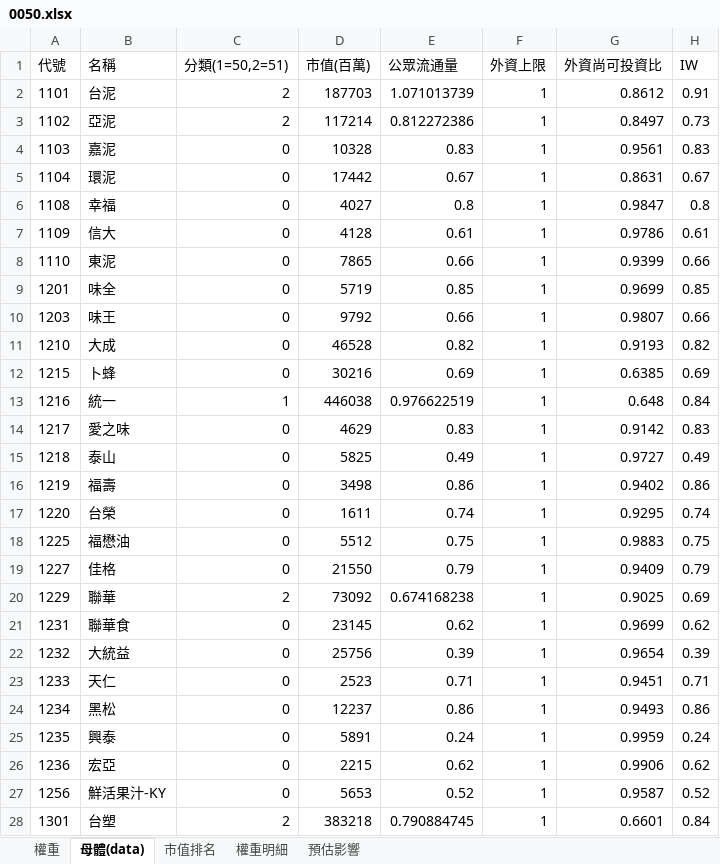
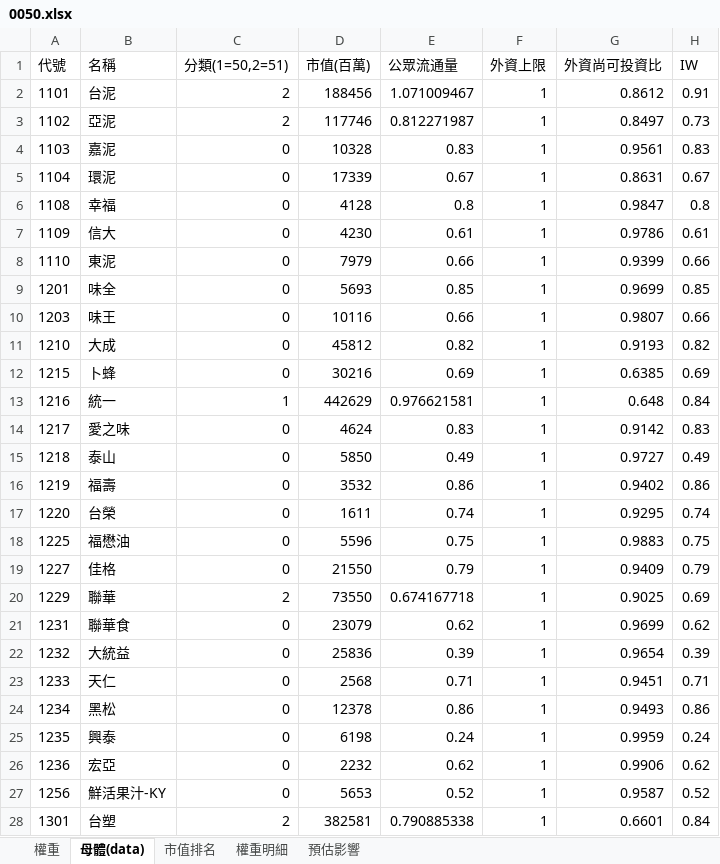
Before and after one commit to Jagon7/jagon-space-station, an Excel workbook: data/rebalance/pred/0050.xlsx, sheet 母體(data), drawn as a sheet; only a part is shown; values as stored, in another font and other column widths than the file's, no borders; the diff covers the shown part only; the diff names each change by its address in the sheet, - before the commit and + after, or states it on an @@ line.

```diff
--- a/data/rebalance/pred/0050.xlsx (sheet 母體(data))
+++ b/data/rebalance/pred/0050.xlsx (sheet 母體(data))
-D2 (市值(百萬)): 187703
+D2 (市值(百萬)): 188456
-E2 (公眾流通量): 1.071013739
+E2 (公眾流通量): 1.071009467
-D3 (市值(百萬)): 117214
+D3 (市值(百萬)): 117746
-E3 (公眾流通量): 0.812272386
+E3 (公眾流通量): 0.812271987
-D5 (市值(百萬)): 17442
+D5 (市值(百萬)): 17339
-D6 (市值(百萬)): 4027
+D6 (市值(百萬)): 4128
-D7 (市值(百萬)): 4128
+D7 (市值(百萬)): 4230
-D8 (市值(百萬)): 7865
+D8 (市值(百萬)): 7979
-D9 (市值(百萬)): 5719
+D9 (市值(百萬)): 5693
-D10 (市值(百萬)): 9792
+D10 (市值(百萬)): 10116
-D11 (市值(百萬)): 46528
+D11 (市值(百萬)): 45812
-D13 (市值(百萬)): 446038
+D13 (市值(百萬)): 442629
-E13 (公眾流通量): 0.976622519
+E13 (公眾流通量): 0.976621581
-D14 (市值(百萬)): 4629
+D14 (市值(百萬)): 4624
-D15 (市值(百萬)): 5825
+D15 (市值(百萬)): 5850
-D16 (市值(百萬)): 3498
+D16 (市值(百萬)): 3532
-D18 (市值(百萬)): 5512
+D18 (市值(百萬)): 5596
-D20 (市值(百萬)): 73092
+D20 (市值(百萬)): 73550
-E20 (公眾流通量): 0.674168238
+E20 (公眾流通量): 0.674167718
-D21 (市值(百萬)): 23145
+D21 (市值(百萬)): 23079
-D22 (市值(百萬)): 25756
+D22 (市值(百萬)): 25836
-D23 (市值(百萬)): 2523
+D23 (市值(百萬)): 2568
-D24 (市值(百萬)): 12237
+D24 (市值(百萬)): 12378
-D25 (市值(百萬)): 5891
+D25 (市值(百萬)): 6198
-D26 (市值(百萬)): 2215
+D26 (市值(百萬)): 2232
-D28 (市值(百萬)): 383218
+D28 (市值(百萬)): 382581
-E28 (公眾流通量): 0.790884745
+E28 (公眾流通量): 0.790885338
```
Also changed, not shown: 1106 edited cells elsewhere in this sheet, sheet 市值排名, sheet 權重, sheet 預估影響, sheet 權重明細, data/rebalance/pred/0051.xlsx, data/rebalance/pred/0056.xlsx, 20 other files.
